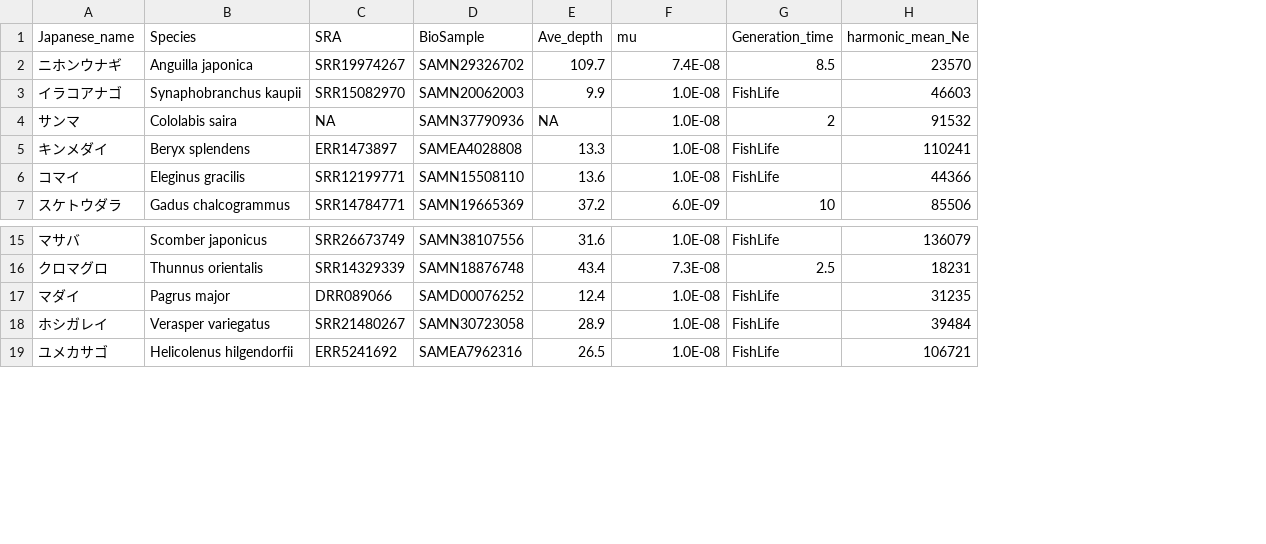
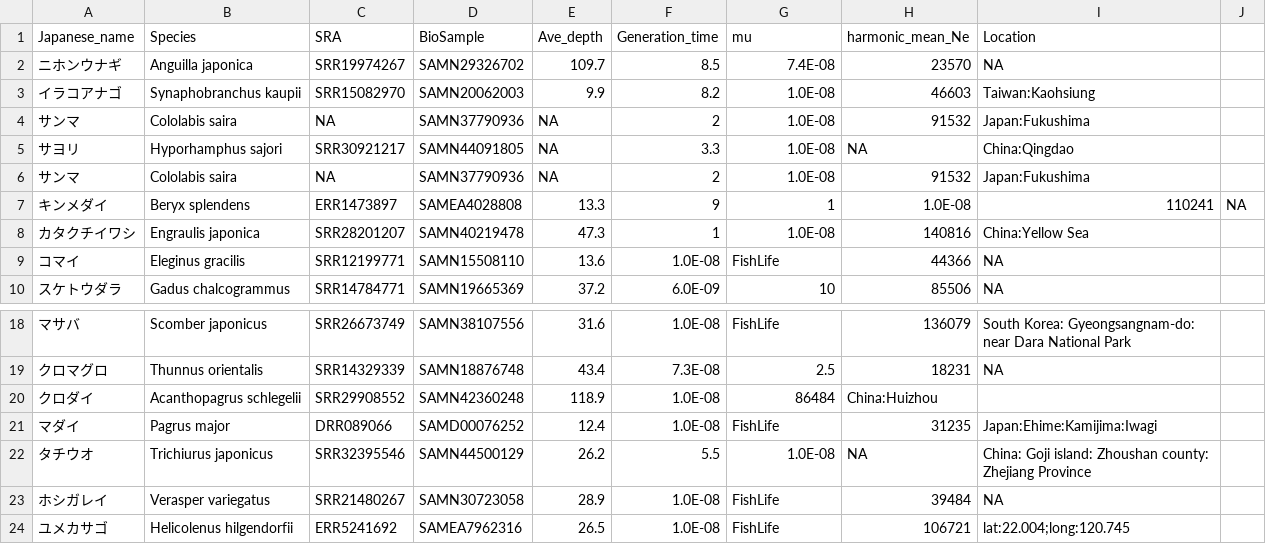
Before and after one commit to akihirao/FisheriesGenBase, a CSV file: harmonic_mean_Ne_PSMC.csv, drawn as a sheet; only a part is shown, gaps mark what is left out; addresses are those after the commit; the diff names each change by its address in the sheet, - before the commit and + after, or states it on an @@ line.

```diff
--- a/harmonic_mean_Ne_PSMC.csv
+++ b/harmonic_mean_Ne_PSMC.csv
+column I (Location), rows 2-4: NA | Taiwan:Kaohsiung | Japan:Fukushima; row 7: 110241; rows 9-10: NA | NA; rows 18-19: South Korea: Gyeongsangnam-do: near Dara National Park | NA; row 21: Japan:Ehime:Kamijima:Iwagi; rows 23-24: NA | lat:22.004;long:120.745
+column J, row 7: NA
-F1: mu
+F1: Generation_time
-G1: Generation_time
+G1: mu
-F2 (Generation_time): 7.4E-08
+F2 (Generation_time): 8.5
-G2 (mu): 8.5
+G2 (mu): 7.4E-08
-F3 (Generation_time): 1.0E-08
+F3 (Generation_time): 8.2
-G3 (mu): FishLife
+G3 (mu): 1.0E-08
-F4 (Generation_time): 1.0E-08
+F4 (Generation_time): 2
-G4 (mu): 2
+G4 (mu): 1.0E-08
+row 5: サヨリ | Hyporhamphus sajori | SRR30921217 | SAMN44091805 | NA | 3.3 | 1.0E-08 | NA | China:Qingdao
+row 6: サンマ | Cololabis saira | NA | SAMN37790936 | NA | 2 | 1.0E-08 | 91532 | Japan:Fukushima
-F7 (Generation_time): 1.0E-08
+F7 (Generation_time): 9
-G7 (mu): FishLife
+G7 (mu): 1
-H7 (harmonic_mean_Ne): 110241
+H7 (harmonic_mean_Ne): 1.0E-08
+row 8: カタクチイワシ | Engraulis japonica | SRR28201207 | SAMN40219478 | 47.3 | 1 | 1.0E-08 | 140816 | China:Yellow Sea
+row 20: クロダイ | Acanthopagrus schlegelii | SRR29908552 | SAMN42360248 | 118.9 | 1.0E-08 | 86484 | China:Huizhou
+row 22: タチウオ | Trichiurus japonicus | SRR32395546 | SAMN44500129 | 26.2 | 5.5 | 1.0E-08 | NA | China: Goji island: Zhoushan county: Zhejiang Province
```
Also changed, not shown: FRA200List_Latin.csv, FRA200List_Latin_query.csv, 3 other files.
